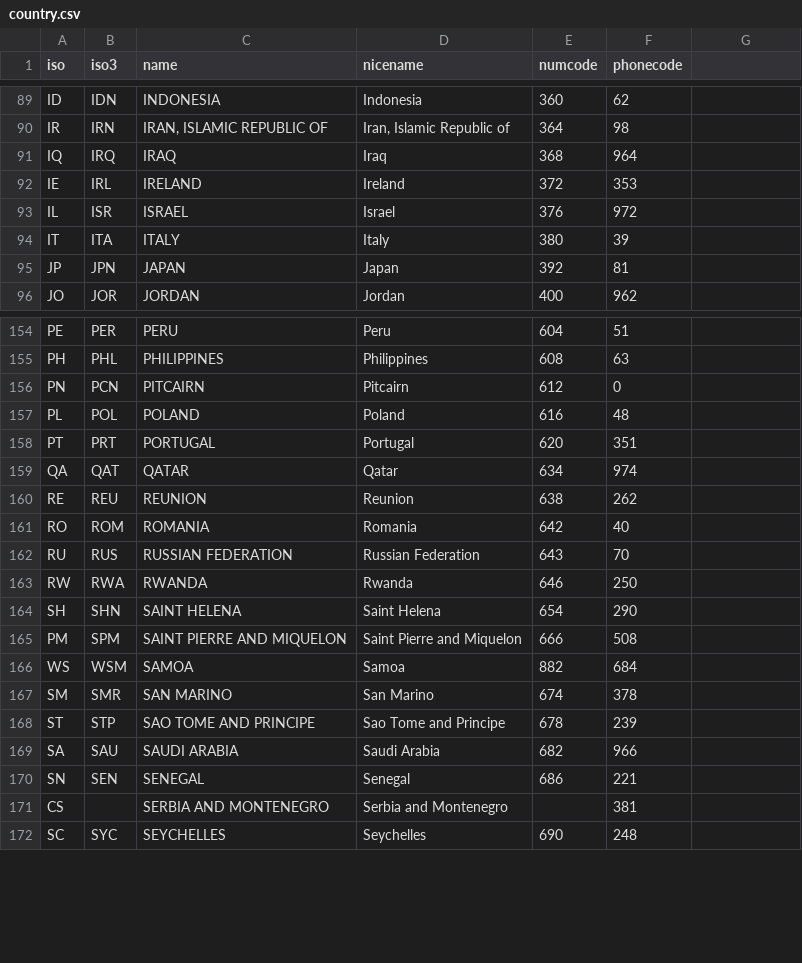
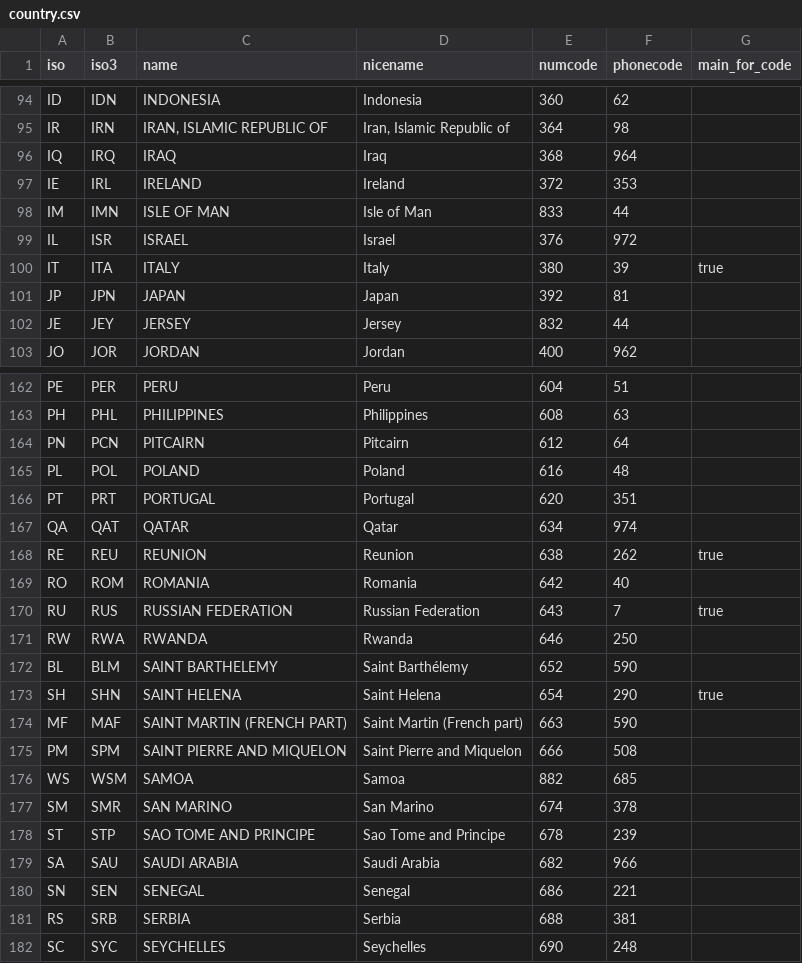
Before and after one commit to Audian/numerus, a CSV file: priv/cache/country.csv, drawn as a sheet; only a part is shown, gaps mark what is left out; the diff covers the shown part only.

```diff
--- a/priv/cache/country.csv
+++ b/priv/cache/country.csv
@@ -1 +1 @@
-iso,iso3,name,nicename,numcode,phonecode
+iso,iso3,name,nicename,numcode,phonecode,main_for_code
@@ -92,0 +98 @@ IE,IRL,IRELAND,Ireland,372,353
+IM,IMN,ISLE OF MAN,Isle of Man,833,44,
@@ -94 +100 @@ IL,ISR,ISRAEL,Israel,376,972
-IT,ITA,ITALY,Italy,380,39
+IT,ITA,ITALY,Italy,380,39,true
@@ -95,0 +102 @@ JP,JPN,JAPAN,Japan,392,81
+JE,JEY,JERSEY,Jersey,832,44,
@@ -156 +164 @@ PH,PHL,PHILIPPINES,Philippines,608,63
-PN,PCN,PITCAIRN,Pitcairn,612,0
+PN,PCN,PITCAIRN,Pitcairn,612,64,
@@ -160 +168 @@ QA,QAT,QATAR,Qatar,634,974
-RE,REU,REUNION,Reunion,638,262
+RE,REU,REUNION,Reunion,638,262,true
@@ -162 +170 @@ RO,ROM,ROMANIA,Romania,642,40
-RU,RUS,RUSSIAN FEDERATION,Russian Federation,643,70
+RU,RUS,RUSSIAN FEDERATION,Russian Federation,643,7,true
@@ -164 +172,3 @@ RW,RWA,RWANDA,Rwanda,646,250
-SH,SHN,SAINT HELENA,Saint Helena,654,290
+BL,BLM,SAINT BARTHELEMY,Saint Barthélemy,652,590,
+SH,SHN,SAINT HELENA,Saint Helena,654,290,true
+MF,MAF,SAINT MARTIN (FRENCH PART),Saint Martin (French part),663,590,
@@ -166 +176 @@ PM,SPM,SAINT PIERRE AND MIQUELON,Saint Pierre and Miquelon,666,508
-WS,WSM,SAMOA,Samoa,882,684
+WS,WSM,SAMOA,Samoa,882,685,
@@ -171 +181 @@ SN,SEN,SENEGAL,Senegal,686,221
-CS,,SERBIA AND MONTENEGRO,Serbia and Montenegro,,381
+RS,SRB,SERBIA,Serbia,688,381,
```
Also changed, not shown: 9 added rows, 1 removed row and 16 edited cells elsewhere in this file, priv/cache/nadp.csv, 7 other files.
